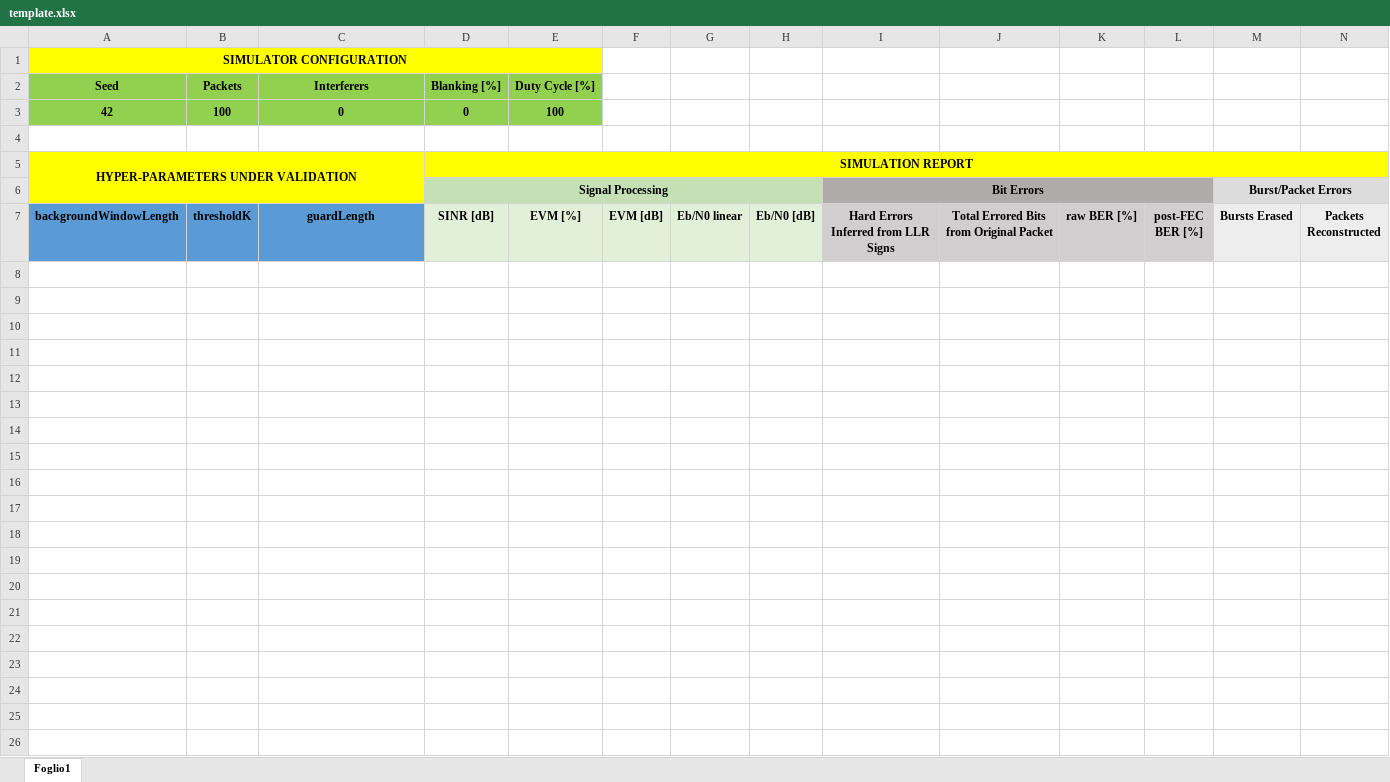
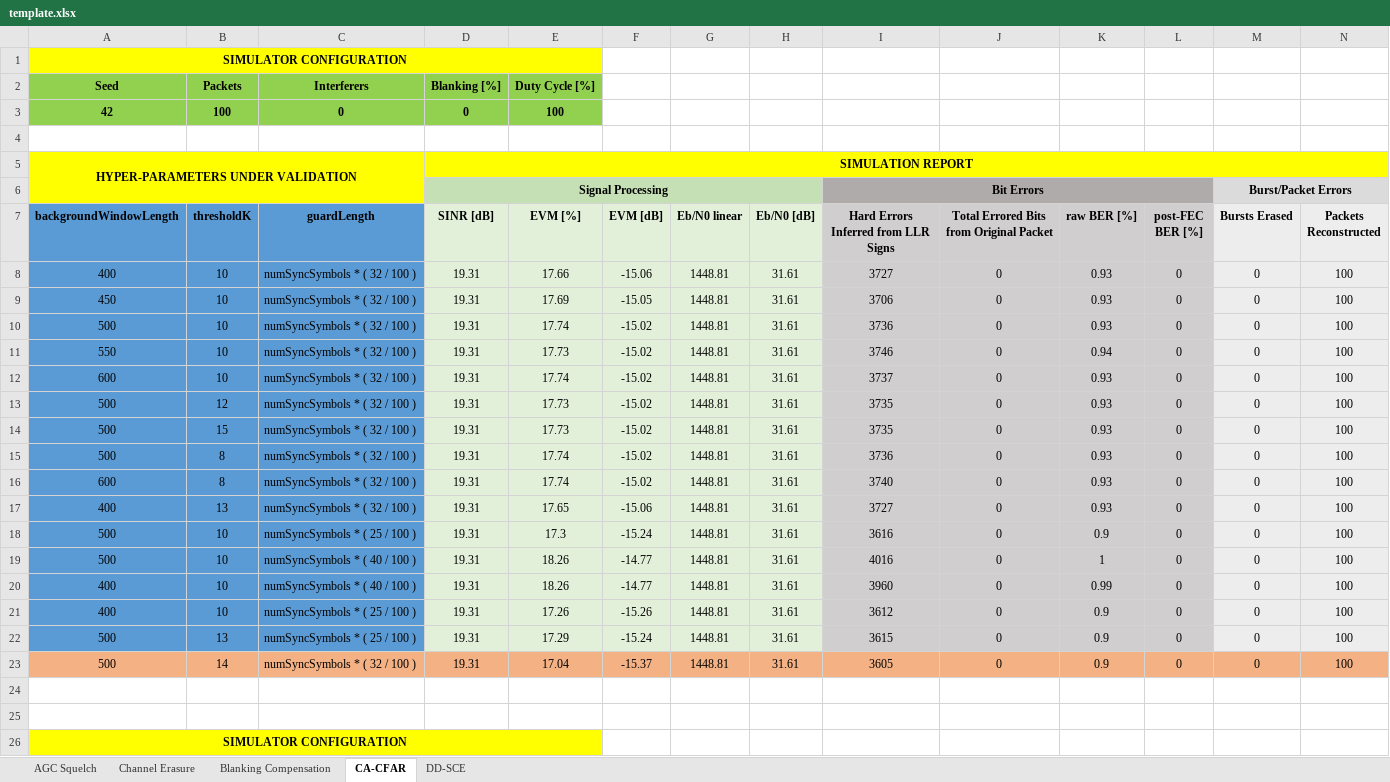
Before and after one commit to fraro01/Link-Level-PHY-SPMA-Simulator, an Excel workbook: template.xlsx, sheet CA-CFAR, drawn as a sheet; only a part is shown; values as stored, in another font and other column widths than the file's, no borders; rows hold the shown columns only; the diff covers the shown part only; the diff names each change by its address in the sheet, - before the commit and + after, or states it on an @@ line.

```diff
--- a/template.xlsx (sheet CA-CFAR)
+++ b/template.xlsx (sheet CA-CFAR)
-sheet tab: Foglio1
+sheet tab: CA-CFAR
+sheet tab: AGC Squelch
+sheet tab: Channel Erasure
+sheet tab: Blanking Compensation
+sheet tab: DD-SCE
+row 8: 400 | 10 | numSyncSymbols * ( 32 / 100 ) | 19.31 | 17.66 | -15.06 | 1448.81 | 31.61 | 3727 | 0 | 0.93 | 0 | 0 | 100
+row 9: 450 | 10 | numSyncSymbols * ( 32 / 100 ) | 19.31 | 17.69 | -15.05 | 1448.81 | 31.61 | 3706 | 0 | 0.93 | 0 | 0 | 100
+row 10: 500 | 10 | numSyncSymbols * ( 32 / 100 ) | 19.31 | 17.74 | -15.02 | 1448.81 | 31.61 | 3736 | 0 | 0.93 | 0 | 0 | 100
+row 11: 550 | 10 | numSyncSymbols * ( 32 / 100 ) | 19.31 | 17.73 | -15.02 | 1448.81 | 31.61 | 3746 | 0 | 0.94 | 0 | 0 | 100
+row 12: 600 | 10 | numSyncSymbols * ( 32 / 100 ) | 19.31 | 17.74 | -15.02 | 1448.81 | 31.61 | 3737 | 0 | 0.93 | 0 | 0 | 100
+row 13: 500 | 12 | numSyncSymbols * ( 32 / 100 ) | 19.31 | 17.73 | -15.02 | 1448.81 | 31.61 | 3735 | 0 | 0.93 | 0 | 0 | 100
+row 14: 500 | 15 | numSyncSymbols * ( 32 / 100 ) | 19.31 | 17.73 | -15.02 | 1448.81 | 31.61 | 3735 | 0 | 0.93 | 0 | 0 | 100
+row 15: 500 | 8 | numSyncSymbols * ( 32 / 100 ) | 19.31 | 17.74 | -15.02 | 1448.81 | 31.61 | 3736 | 0 | 0.93 | 0 | 0 | 100
+row 16: 600 | 8 | numSyncSymbols * ( 32 / 100 ) | 19.31 | 17.74 | -15.02 | 1448.81 | 31.61 | 3740 | 0 | 0.93 | 0 | 0 | 100
+row 17: 400 | 13 | numSyncSymbols * ( 32 / 100 ) | 19.31 | 17.65 | -15.06 | 1448.81 | 31.61 | 3727 | 0 | 0.93 | 0 | 0 | 100
+row 18: 500 | 10 | numSyncSymbols * ( 25 / 100 ) | 19.31 | 17.3 | -15.24 | 1448.81 | 31.61 | 3616 | 0 | 0.9 | 0 | 0 | 100
+row 19: 500 | 10 | numSyncSymbols * ( 40 / 100 ) | 19.31 | 18.26 | -14.77 | 1448.81 | 31.61 | 4016 | 0 | 1 | 0 | 0 | 100
+row 20: 400 | 10 | numSyncSymbols * ( 40 / 100 ) | 19.31 | 18.26 | -14.77 | 1448.81 | 31.61 | 3960 | 0 | 0.99 | 0 | 0 | 100
+row 21: 400 | 10 | numSyncSymbols * ( 25 / 100 ) | 19.31 | 17.26 | -15.26 | 1448.81 | 31.61 | 3612 | 0 | 0.9 | 0 | 0 | 100
+row 22: 500 | 13 | numSyncSymbols * ( 25 / 100 ) | 19.31 | 17.29 | -15.24 | 1448.81 | 31.61 | 3615 | 0 | 0.9 | 0 | 0 | 100
+row 23: 500 | 14 | numSyncSymbols * ( 32 / 100 ) | 19.31 | 17.04 | -15.37 | 1448.81 | 31.61 | 3605 | 0 | 0.9 | 0 | 0 | 100
+row 24: (empty)
+row 25: (empty)
+row 26: SIMULATOR CONFIGURATION
```
Also changed, not shown: 38 added rows elsewhere in this sheet, Monte Carlo campaigns for thresholds validation.xlsx, 4 other files.
